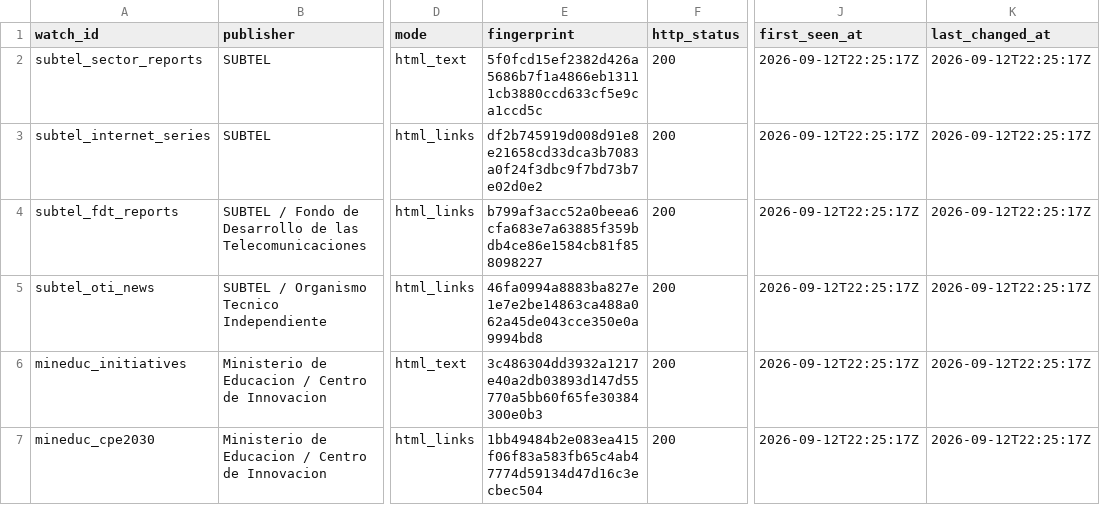
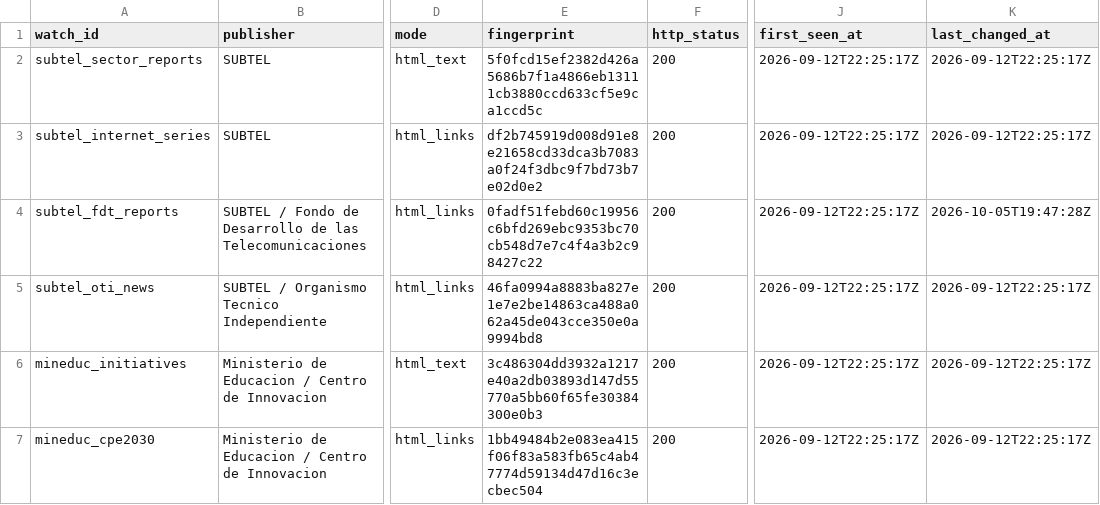
Before and after one commit to selguetagodoy/Chile-Digital-Inclusion, a CSV file: data/metadata/source_watch_state.csv, drawn as a sheet; only a part is shown, gaps mark what is left out; the diff names each change by its address in the sheet, - before the commit and + after, or states it on an @@ line.

```diff
--- a/data/metadata/source_watch_state.csv
+++ b/data/metadata/source_watch_state.csv
-E4 (fingerprint): b799af3acc52a0beea6cfa683e7a63885f359bdb4ce86e1584cb81f858098227
+E4 (fingerprint): 0fadf51febd60c19956c6bfd269ebc9353bc70cb548d7e7c4f4a3b2c98427c22
-K4 (last_changed_at): 2026-09-12T22:25:17Z
+K4 (last_changed_at): 2026-10-05T19:47:28Z
```
Also changed, not shown: data/metadata/source_watch_report.csv.
